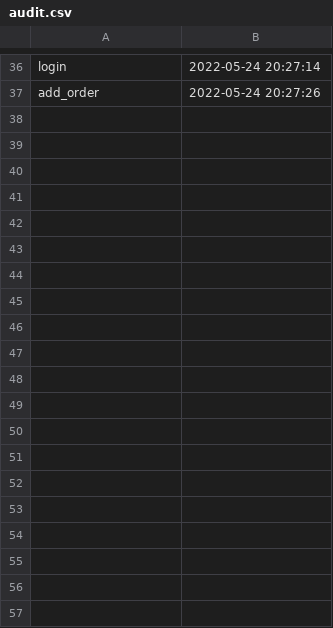
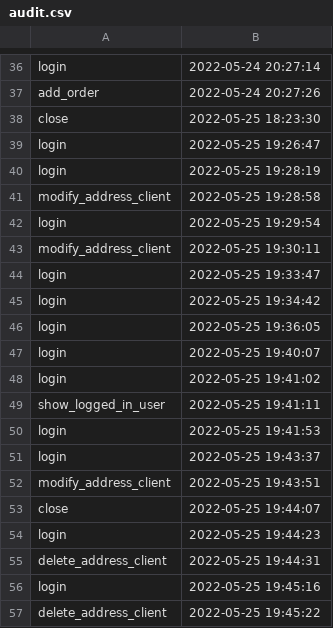
Before and after one commit to OvidiuIordache1/FoodDeliveryApp, a CSV file: src/resources/audit.csv, drawn as a sheet; only a part is shown, gaps mark what is left out; the diff covers the shown part only.

```diff
--- a/src/resources/audit.csv
+++ b/src/resources/audit.csv
@@ -37 +37,21 @@ login,2022-05-24 20:27:14
 add_order,2022-05-24 20:27:26
+close,2022-05-25 18:23:30
+login,2022-05-25 19:26:47
+login,2022-05-25 19:28:19
+modify_address_client,2022-05-25 19:28:58
+login,2022-05-25 19:29:54
+modify_address_client,2022-05-25 19:30:11
+login,2022-05-25 19:33:47
+login,2022-05-25 19:34:42
+login,2022-05-25 19:36:05
+login,2022-05-25 19:40:07
+login,2022-05-25 19:41:02
+show_logged_in_user,2022-05-25 19:41:11
+login,2022-05-25 19:41:53
+login,2022-05-25 19:43:37
+modify_address_client,2022-05-25 19:43:51
+close,2022-05-25 19:44:07
+login,2022-05-25 19:44:23
+delete_address_client,2022-05-25 19:44:31
+login,2022-05-25 19:45:16
+delete_address_client,2022-05-25 19:45:22
```
Also changed, not shown: 24 added rows elsewhere in this file, 10 other files.
